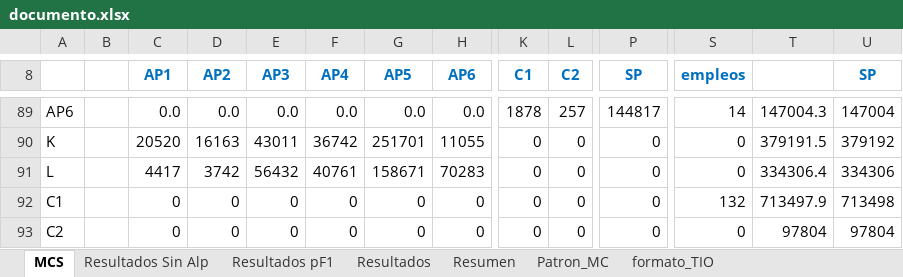
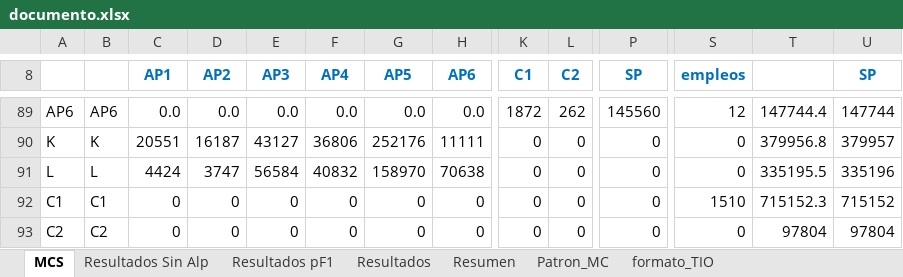
Before and after one commit to labotecta/MEGA, an Excel workbook: Excel/documento.xlsx, sheet MCS, drawn as a sheet; only a part is shown, gaps mark what is left out; values as stored, in another font and other column widths than the file's, no borders; the diff covers the shown part only; the diff names each change by its address in the sheet, - before the commit and + after, or states it on an @@ line.

```diff
--- a/Excel/documento.xlsx (sheet MCS)
+++ b/Excel/documento.xlsx (sheet MCS)
-B89: (empty)
+B89: AP6
-K89 (C1): 1878
+K89 (C1): 1872
-L89 (C2): 257
+L89 (C2): 262
-P89 (SP): 144817
+P89 (SP): 145560
-S89 (empleos): 14
+S89 (empleos): 12
-T89: 147004.3
+T89: 147744.4
-U89 (SP): 147004
+U89 (SP): 147744
-B90: (empty)
+B90: K
-C90 (AP1): 20520
+C90 (AP1): 20551
-D90 (AP2): 16163
+D90 (AP2): 16187
-E90 (AP3): 43011
+E90 (AP3): 43127
-F90 (AP4): 36742
+F90 (AP4): 36806
-G90 (AP5): 251701
+G90 (AP5): 252176
-H90 (AP6): 11055
+H90 (AP6): 11111
-T90: 379191.5
+T90: 379956.8
-U90 (SP): 379192
+U90 (SP): 379957
-B91: (empty)
+B91: L
-C91 (AP1): 4417
+C91 (AP1): 4424
-D91 (AP2): 3742
+D91 (AP2): 3747
-E91 (AP3): 56432
+E91 (AP3): 56584
-F91 (AP4): 40761
+F91 (AP4): 40832
-G91 (AP5): 158671
+G91 (AP5): 158970
-H91 (AP6): 70283
+H91 (AP6): 70638
-T91: 334306.4
+T91: 335195.5
-U91 (SP): 334306
+U91 (SP): 335196
-B92: (empty)
+B92: C1
-S92 (empleos): 132
+S92 (empleos): 1510
-T92: 713497.9
+T92: 715152.3
-U92 (SP): 713498
+U92 (SP): 715152
-B93: (empty)
+B93: C2
```
Also changed, not shown: 3 added rows, 3 removed rows and 105 edited cells elsewhere in this sheet, sheet Resultados, sheet Resumen, formulas that keep their value, charts or pictures.
